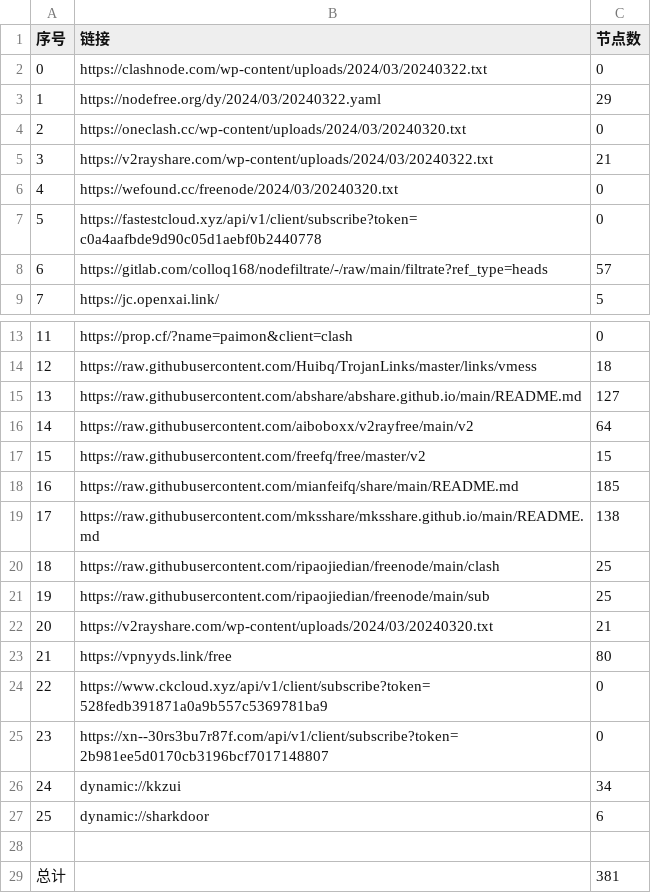
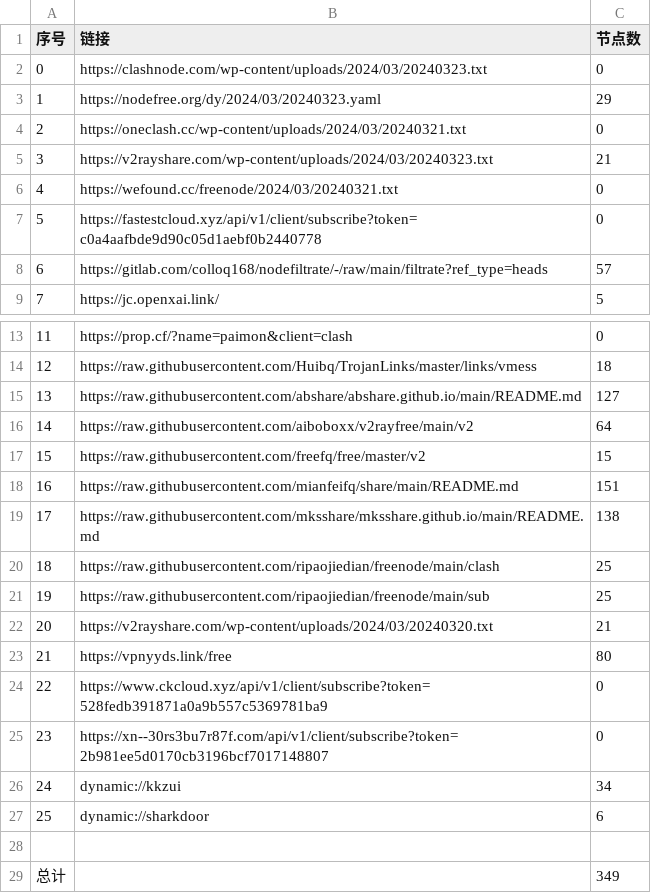
Before and after one commit to dcwhoever/fetch_point, a CSV file: list_result.csv, drawn as a sheet; only a part is shown, gaps mark what is left out.

```diff
--- a/list_result.csv
+++ b/list_result.csv
@@ -1,7 +1,7 @@
 序号,链接,节点数
-0,https://clashnode.com/wp-content/uploads/2024/03/20240322.txt,0
-1,https://nodefree.org/dy/2024/03/20240322.yaml,29
-2,https://oneclash.cc/wp-content/uploads/2024/03/20240320.txt,0
-3,https://v2rayshare.com/wp-content/uploads/2024/03/20240322.txt,21
-4,https://wefound.cc/freenode/2024/03/20240320.txt,0
+0,https://clashnode.com/wp-content/uploads/2024/03/20240323.txt,0
+1,https://nodefree.org/dy/2024/03/20240323.yaml,29
+2,https://oneclash.cc/wp-content/uploads/2024/03/20240321.txt,0
+3,https://v2rayshare.com/wp-content/uploads/2024/03/20240323.txt,21
+4,https://wefound.cc/freenode/2024/03/20240321.txt,0
 5,https://fastestcloud.xyz/api/v1/client/subscribe?token=c0a4aafbde9d90c05d1aebf0b2440778,0
@@ -17,3 +17,3 @@
 15,https://raw.githubusercontent.com/freefq/free/master/v2,15
-16,https://raw.githubusercontent.com/mianfeifq/share/main/README.md,185
+16,https://raw.githubusercontent.com/mianfeifq/share/main/README.md,151
 17,https://raw.githubusercontent.com/mksshare/mksshare.github.io/main/README.md,138
@@ -28,2 +28,2 @@
 
-总计,,381
+总计,,349
```
Also changed, not shown: 21 other files.
